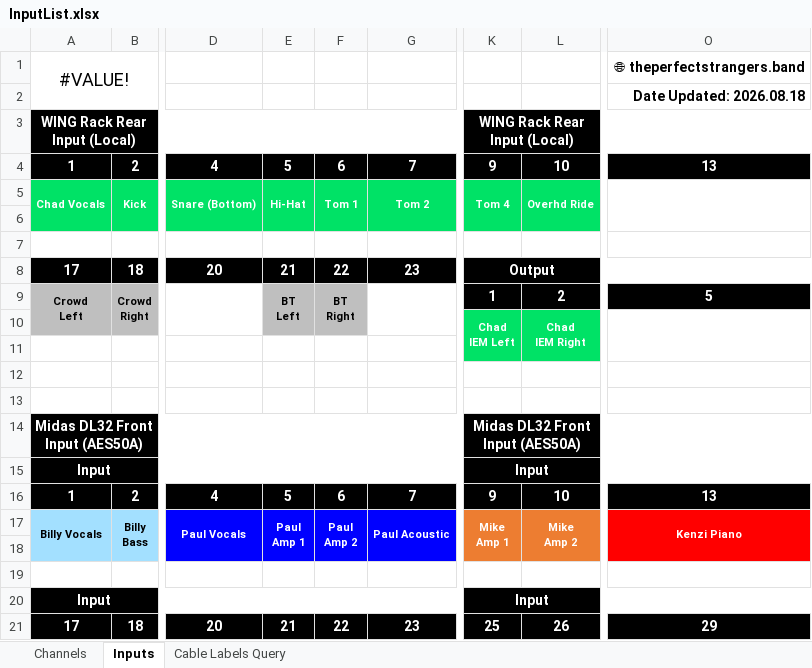
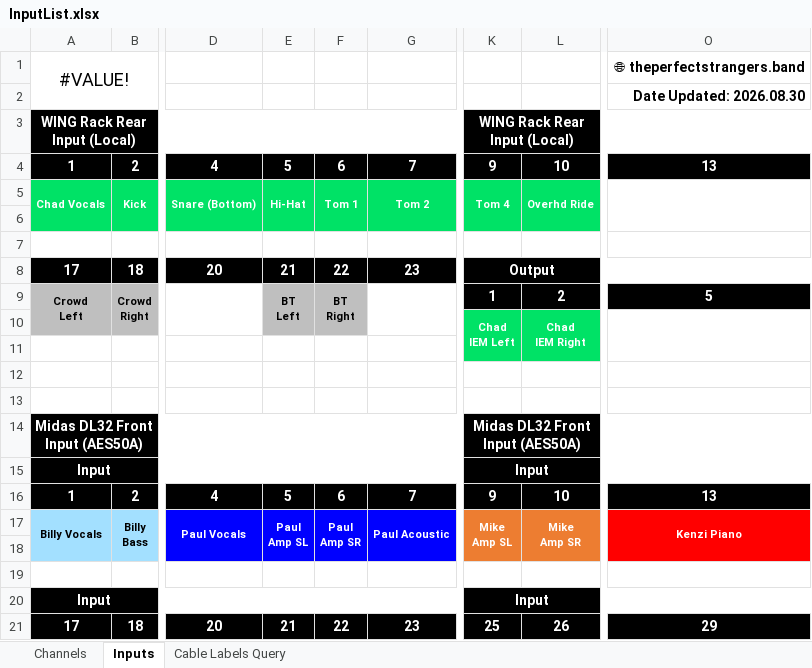
Before and after one commit to ThePerfectStrangers/TechnicalDocumentation, an Excel workbook: InputList/FullBand/InputList.xlsx, sheet Inputs, drawn as a sheet; only a part is shown, gaps mark what is left out; values as stored, in another font and other column widths than the file's, no borders; ↵ is a line break in a cell; the diff names each change by its address in the sheet, - before the commit and + after, or states it on an @@ line.

Commit message:
Update InputList.xlsx, SplitOutputMap.xlsx, and Default.snap to reflect recent configuration changes

```diff
--- a/InputList/FullBand/InputList.xlsx (sheet Inputs)
+++ b/InputList/FullBand/InputList.xlsx (sheet Inputs)
-O2: Date Updated: 2026.08.18
+O2: Date Updated: 2026.08.30
-E17: Paul ↵ Amp 1
+E17: Paul ↵ Amp SL
-F17: Paul ↵ Amp 2
+F17: Paul ↵ Amp SR
-K17: Mike ↵ Amp 1
+K17: Mike ↵ Amp SL
-L17: Mike ↵ Amp 2
+L17: Mike ↵ Amp SR
```
Also changed, not shown: sheet Channels, sheet Cable Labels Query, InputList/FullBand/SplitOutputMap.xlsx, 2 other files.
